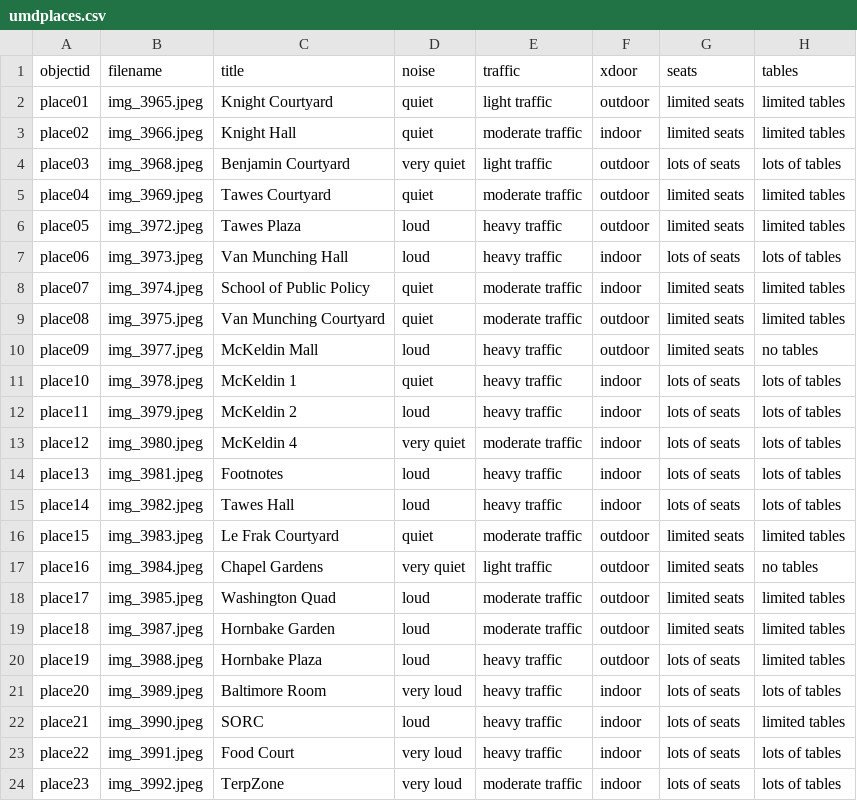
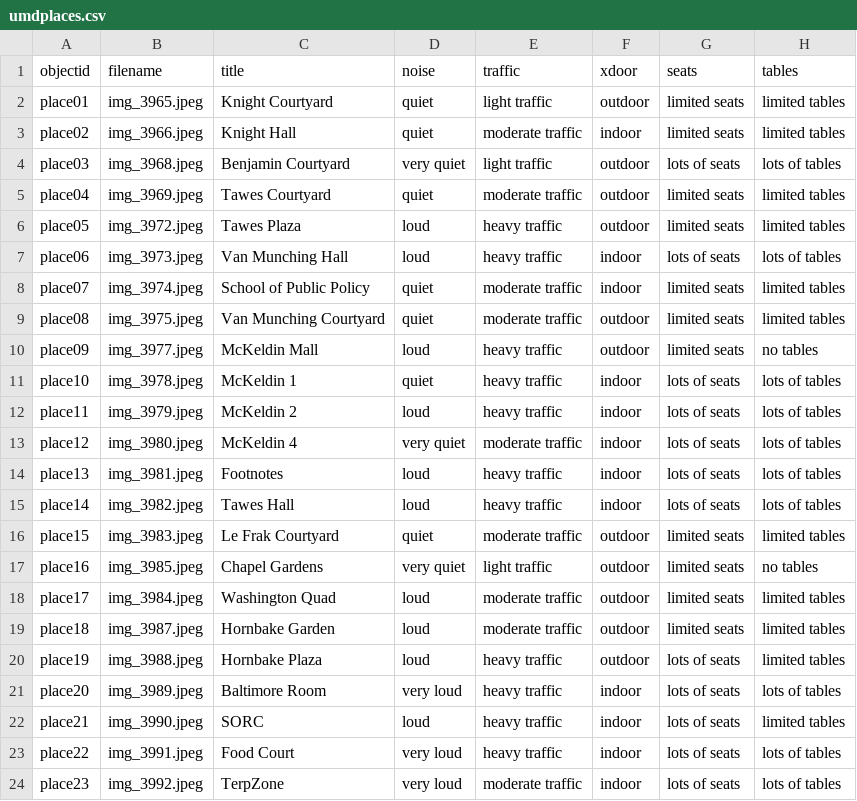
Before and after one commit to Bodarnn/hum, a CSV file: _data/umdplaces.csv, drawn as a sheet; only a part is shown; the diff names each change by its address in the sheet, - before the commit and + after, or states it on an @@ line.

Commit message:
Update umdplaces.csv

```diff
--- a/_data/umdplaces.csv
+++ b/_data/umdplaces.csv
-B17 (filename): img_3984.jpeg
+B17 (filename): img_3985.jpeg
-B18 (filename): img_3985.jpeg
+B18 (filename): img_3984.jpeg
```
